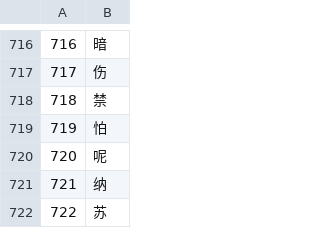
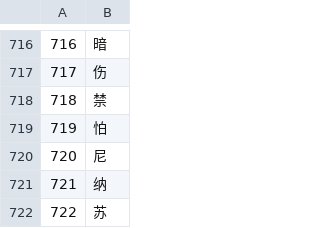
Before and after one commit to grifaj/cs409-CCP, a CSV file: data/classical_chars.csv, drawn as a sheet; only a part is shown, gaps mark what is left out.

```diff
--- a/data/classical_chars.csv
+++ b/data/classical_chars.csv
@@ -719,3 +719,3 @@
 719,怕
-720,呢
+720,尼
 721,纳
```
Also changed, not shown: 2 other files.
